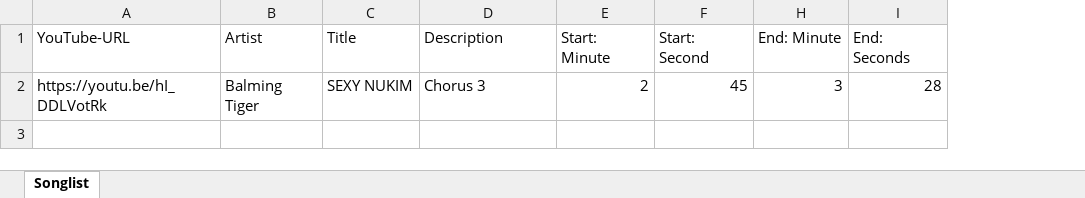
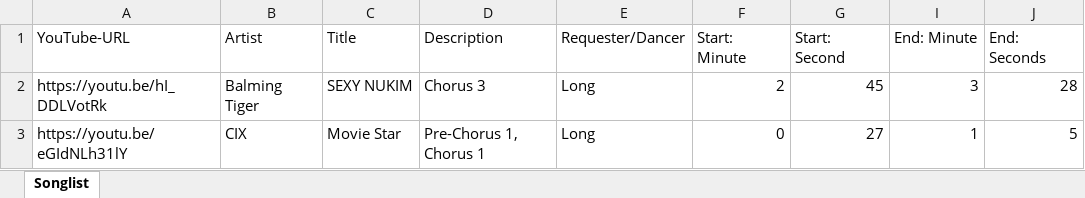
Before and after one commit to EinUnknownCoder/rdg_maker_backend, an Excel workbook: songlist_template.xlsx, sheet Songlist, drawn as a sheet; values as stored, in another font and other column widths than the file's, no borders; table styles not drawn; the diff names each change by its address in the sheet, - before the commit and + after, or states it on an @@ line.

Commit message:
Excel Import V1

```diff
--- a/songlist_template.xlsx (sheet Songlist)
+++ b/songlist_template.xlsx (sheet Songlist)
+column E (Requester/Dancer), row 2: Long
+row 3: https://youtu.be/eGIdNLh31lY | CIX | Movie Star | Pre-Chorus 1, Chorus 1 | Long | 0 | 27 | 1 | 5
```
Also changed, not shown: hidden cells, 6 other files.
